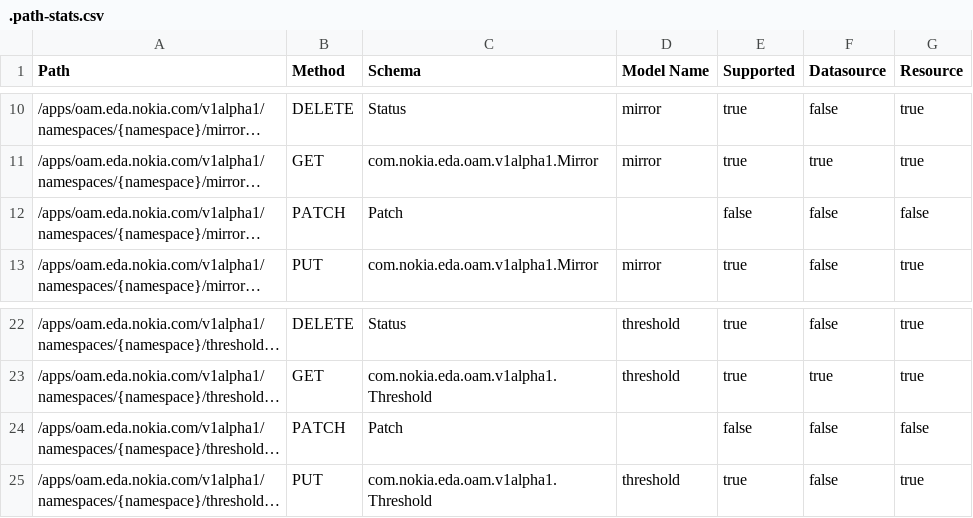
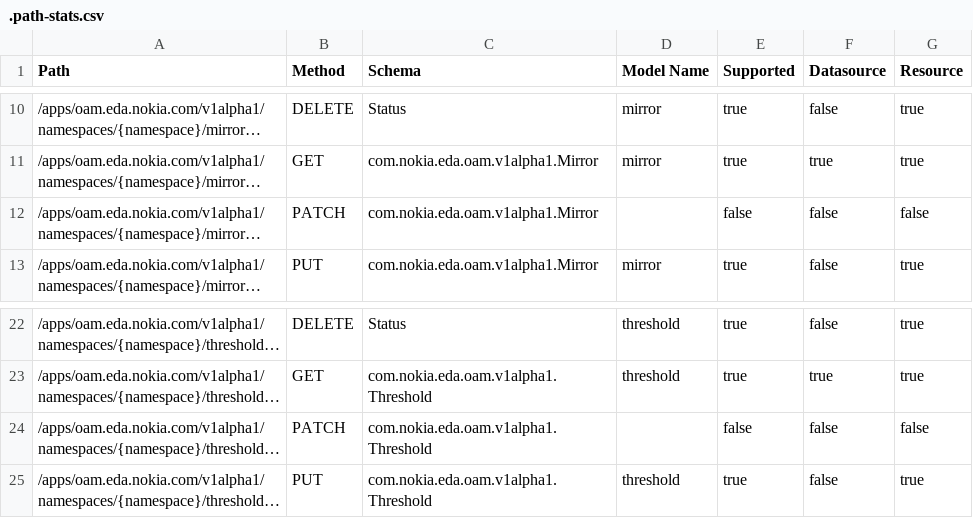
Before and after one commit to nokia-eda/terraform-provider-oam-v1alpha1, a CSV file: .path-stats.csv, drawn as a sheet; only a part is shown, gaps mark what is left out; long unchanged cells end in …; the diff names each change by its address in the sheet, - before the commit and + after, or states it on an @@ line.

```diff
--- a/.path-stats.csv
+++ b/.path-stats.csv
-C12 (Schema): Patch
+C12 (Schema): com.nokia.eda.oam.v1alpha1.Mirror
-C24 (Schema): Patch
+C24 (Schema): com.nokia.eda.oam.v1alpha1.Threshold
```
Also changed, not shown: 3 other files.
